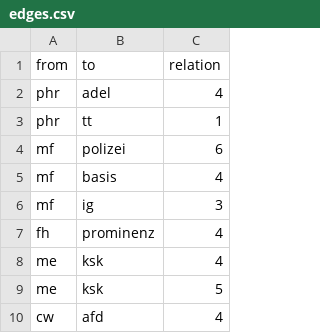
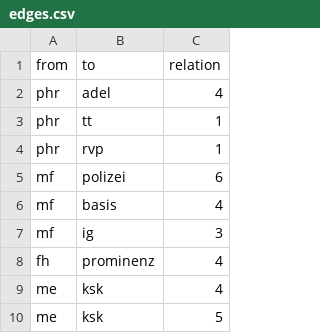
Before and after one commit to sh337hdm/testat, a CSV file: edges.csv, drawn as a sheet; only a part is shown; the shorter side is filled out with more unchanged rows.

Commit message:
Update edges.csv

```diff
--- a/edges.csv
+++ b/edges.csv
@@ -3,2 +3,3 @@ phr,adel,4
 phr,tt,1
+phr,rvp,1
 mf,polizei,6
```
